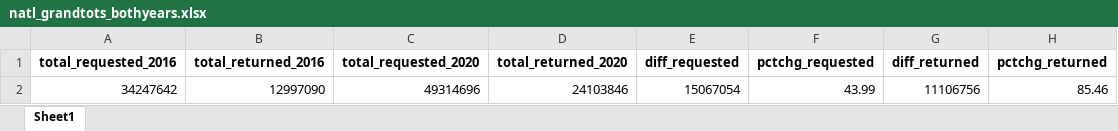
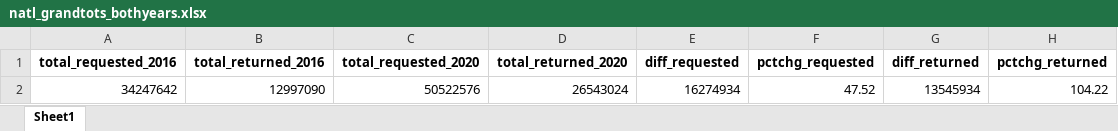
Before and after one commit to amkessler/earlyvoting_election2020, an Excel workbook: output/natl_grandtots_bothyears.xlsx, sheet Sheet1, drawn as a sheet; values as stored, in another font and other column widths than the file's, no borders; removed rows and columns are numbered as before the commit, all else as after; the diff names each change by its address in the sheet, - before the commit and + after, or states it on an @@ line.

Commit message:
updated with records through Oct 20

```diff
--- a/output/natl_grandtots_bothyears.xlsx (sheet Sheet1)
+++ b/output/natl_grandtots_bothyears.xlsx (sheet Sheet1)
-row 2: 34247642 | 12997090 | 49314696 | 24103846 | 15067054 | 43.99 | 11106756 | 85.46
+row 2: 34247642 | 12997090 | 50522576 | 26543024 | 16274934 | 47.52 | 13545934 | 104.22
```
